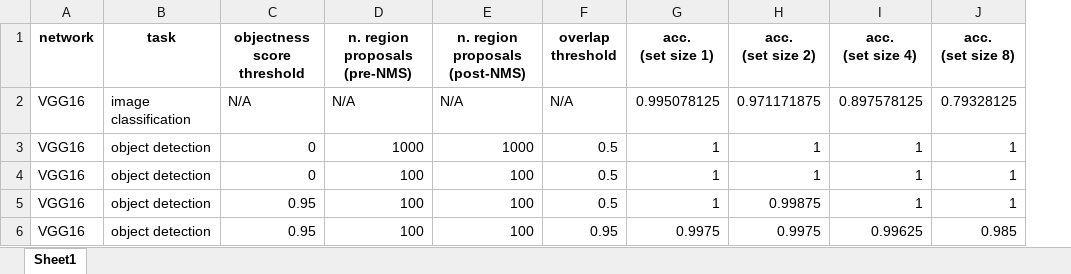
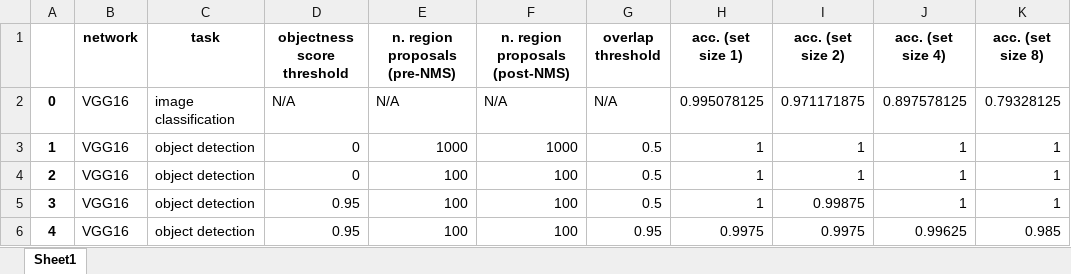
Before and after one commit to NickleDave/Nicholson-Prinz-JOV-DNNs-bio-vis, an Excel workbook: results/searchstims/source_data/classify-v-detect/table.xlsx, sheet Sheet1, drawn as a sheet; values as stored, in another font and other column widths than the file's, no borders; table styles not drawn; addresses are those after the commit; ↵ is a line break in a cell; the diff names each change by its address in the sheet, - before the commit and + after, or states it on an @@ line.

Commit message:
add/update source files generated by vgg16_classify_detect_summary_table.py

```diff
--- a/results/searchstims/source_data/classify-v-detect/table.xlsx (sheet Sheet1)
+++ b/results/searchstims/source_data/classify-v-detect/table.xlsx (sheet Sheet1)
+column A, rows 2-6: 0 | 1 | 2 | 3 | 4
-D1: objectness ↵ score threshold
+D1: objectness score threshold
-E1: n. region proposals ↵ (pre-NMS)
+E1: n. region proposals (pre-NMS)
-F1: n. region proposals ↵ (post-NMS)
+F1: n. region proposals (post-NMS)
-G1: overlap ↵ threshold
+G1: overlap threshold
-H1: acc. ↵ (set size 1)
+H1: acc. (set size 1)
-I1: acc. ↵ (set size 2)
+I1: acc. (set size 2)
-J1: acc. ↵ (set size 4)
+J1: acc. (set size 4)
-K1: acc. ↵ (set size 8)
+K1: acc. (set size 8)
```
Also changed, not shown: 2 other files.
